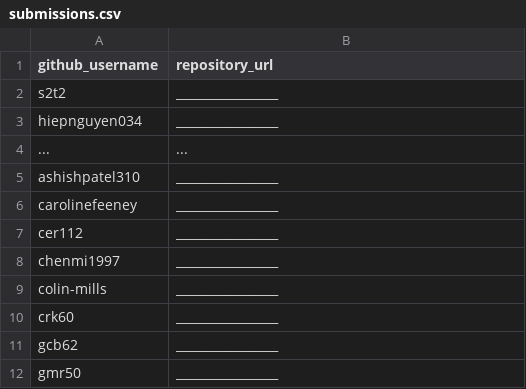
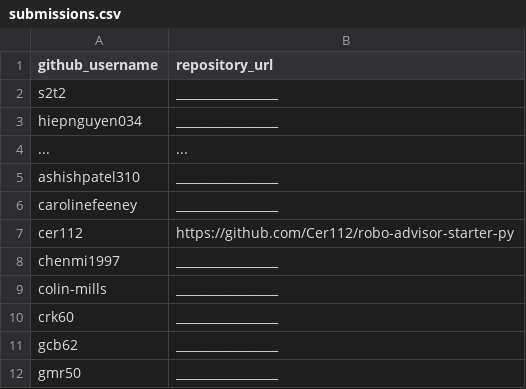
Before and after one commit to Cer112/georgetown-opim-243-201901, a CSV file: projects/robo-advisor/submissions.csv, drawn as a sheet; only a part is shown.

Commit message:
Update submissions.csv

```diff
--- a/projects/robo-advisor/submissions.csv
+++ b/projects/robo-advisor/submissions.csv
@@ -6,3 +6,3 @@ ashishpatel310, _________________
 carolinefeeney, _________________
-cer112, _________________
+cer112, https://github.com/Cer112/robo-advisor-starter-py
 chenmi1997, _________________
```
